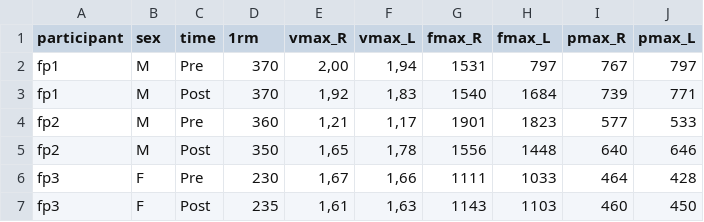
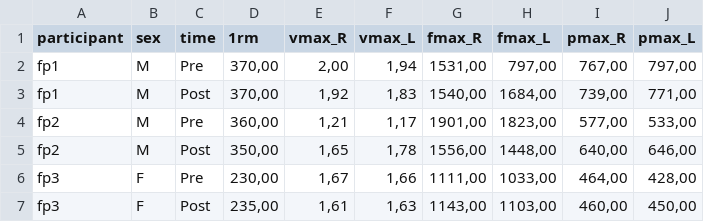
Before and after one commit to PernilleBr/IDR4000x, a CSV file: keisertest.csv, drawn as a sheet; only a part is shown; the diff covers the shown part only.

Commit message:
up up up to date

```diff
--- a/keisertest.csv
+++ b/keisertest.csv
@@ -1,7 +1,7 @@
 participant;sex;time;1rm;vmax_R;vmax_L;fmax_R;fmax_L;pmax_R;pmax_L
-fp1;M;Pre;370;2,00;1,94;1531;797;767;797
-fp1;M;Post;370;1,92;1,83;1540;1684;739;771
-fp2;M;Pre;360;1,21;1,17;1901;1823;577;533
-fp2;M;Post;350;1,65;1,78;1556;1448;640;646
-fp3;F;Pre;230;1,67;1,66;1111;1033;464;428
-fp3;F;Post;235;1,61;1,63;1143;1103;460;450
+fp1;M;Pre;370,00;2,00;1,94;1531,00;797,00;767,00;797,00
+fp1;M;Post;370,00;1,92;1,83;1540,00;1684,00;739,00;771,00
+fp2;M;Pre;360,00;1,21;1,17;1901,00;1823,00;577,00;533,00
+fp2;M;Post;350,00;1,65;1,78;1556,00;1448,00;640,00;646,00
+fp3;F;Pre;230,00;1,67;1,66;1111,00;1033,00;464,00;428,00
+fp3;F;Post;235,00;1,61;1,63;1143,00;1103,00;460,00;450,00
```
Also changed, not shown: 60 edited cells elsewhere in this file.
